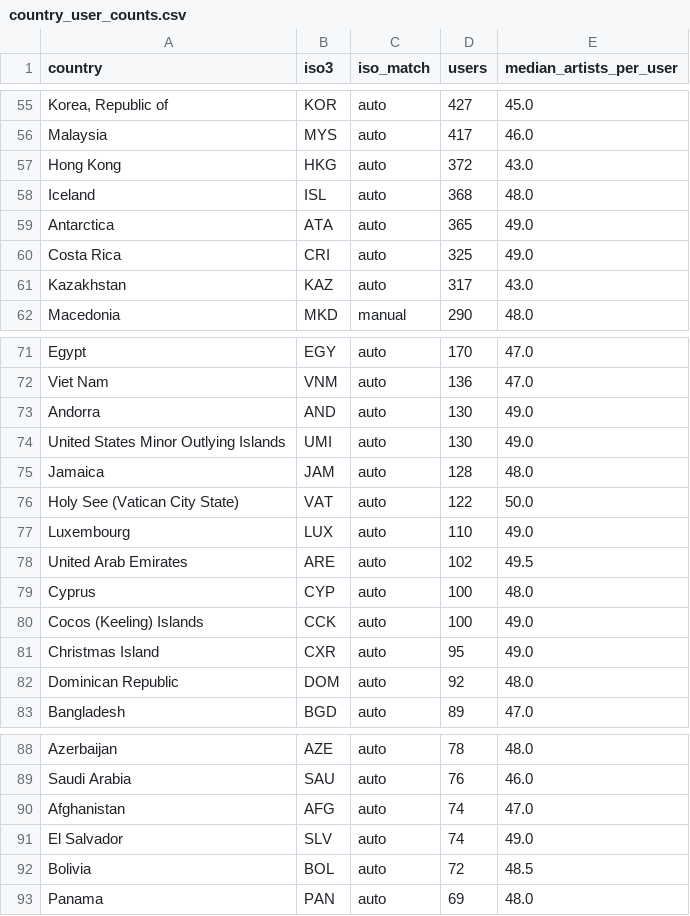
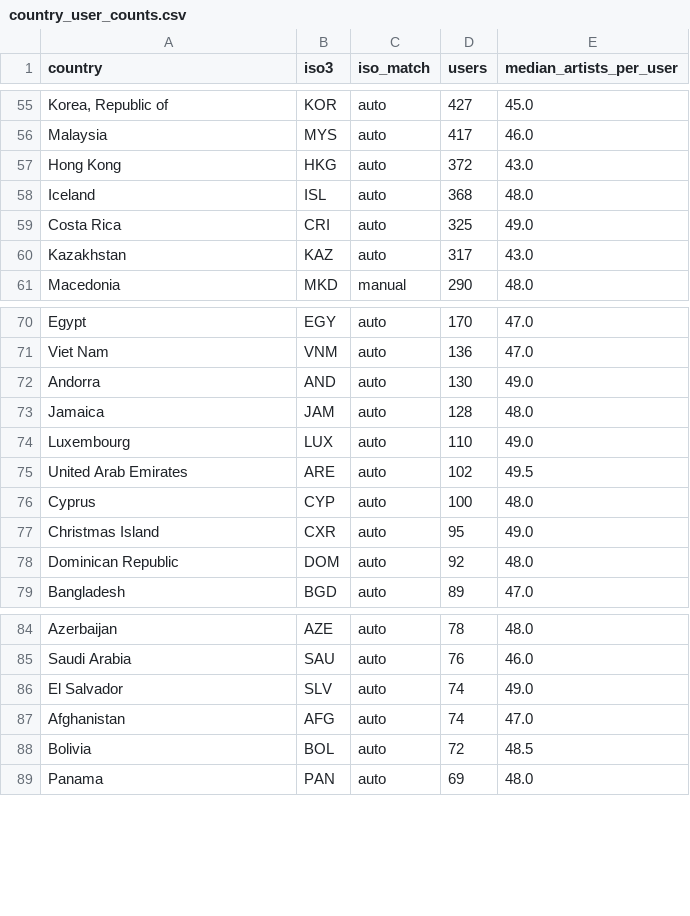
Before and after one commit to sungjae0309/Crosscultural, a CSV file: results/tables/country_user_counts.csv, drawn as a sheet; only a part is shown, gaps mark what is left out; the diff covers the shown part only.

```diff
--- a/results/tables/country_user_counts.csv
+++ b/results/tables/country_user_counts.csv
@@ -58,3 +58,2 @@ Hong Kong,HKG,auto,372,43.0
 Iceland,ISL,auto,368,48.0
-Antarctica,ATA,auto,365,49.0
 Costa Rica,CRI,auto,325,49.0
@@ -73,5 +72,3 @@ Viet Nam,VNM,auto,136,47.0
 Andorra,AND,auto,130,49.0
-United States Minor Outlying Islands,UMI,auto,130,49.0
 Jamaica,JAM,auto,128,48.0
-Holy See (Vatican City State),VAT,auto,122,50.0
 Luxembourg,LUX,auto,110,49.0
@@ -79,3 +76,2 @@ United Arab Emirates,ARE,auto,102,49.5
 Cyprus,CYP,auto,100,48.0
-Cocos (Keeling) Islands,CCK,auto,100,49.0
 Christmas Island,CXR,auto,95,49.0
@@ -89,4 +85,4 @@ Azerbaijan,AZE,auto,78,48.0
 Saudi Arabia,SAU,auto,76,46.0
+El Salvador,SLV,auto,74,49.0
 Afghanistan,AFG,auto,74,47.0
-El Salvador,SLV,auto,74,49.0
 Bolivia,BOL,auto,72,48.5
```
Also changed, not shown: 51 moved rows elsewhere in this file, 5 other files.
